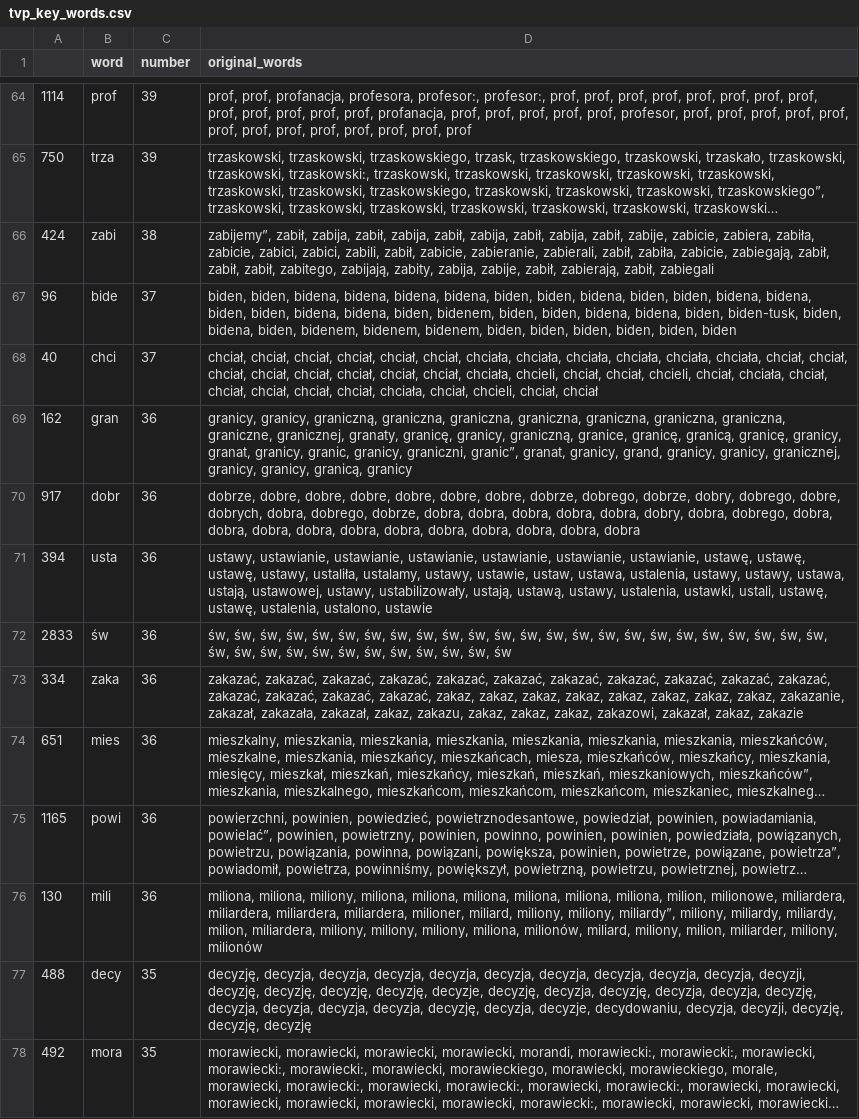
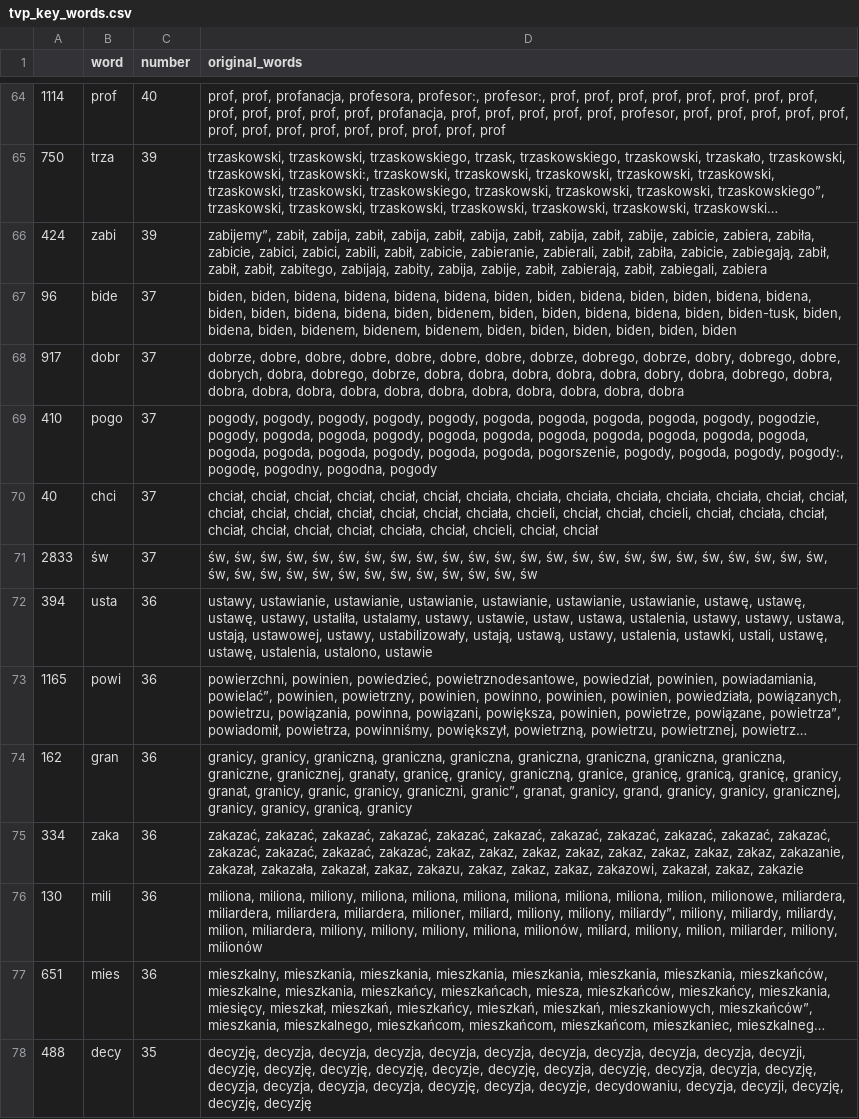
Before and after one commit to JohnKaczmarczyk/APIendPoint, a CSV file: tvp_key_words.csv, drawn as a sheet; only a part is shown, gaps mark what is left out; the shorter side is filled out with more unchanged rows; long unchanged cells end in …; removed rows and columns are numbered as before the commit, all else as after; the diff covers the shown part only; the diff names each change by its address in the sheet, - before the commit and + after, or states it on an @@ line.

```diff
--- a/tvp_key_words.csv
+++ b/tvp_key_words.csv
-C64 (number): 39
+C64 (number): 40
-D64 (original_words): …prof, prof, prof
+D64 (original_words): …prof, prof, prof, prof
-C66 (number): 38
+C66 (number): 39
-D66 (original_words): …zabierają, zabił, zabiegali
+D66 (original_words): …zabierają, zabił, zabiegali, zabiera
+row 68: 917 | dobr | 37 | dobrze, dobre, dobre, dobre, dobre, dobre, dobre, dobrze, dobrego, dobrze, dobry, dobrego, dobre, dobrych, dobra, dobrego, dobrze, dobra, dobra, dobra, dobra, dobra, dobry, dobra, dobrego, dobra, dobra, dobra, dobra, dobra, dobra, dobra, dobra, dobra, dobra, dobra, dobra
+row 69: 410 | pogo | 37 | pogody, pogody, pogody, pogody, pogody, pogoda, pogoda, pogoda, pogoda, pogody, pogodzie, pogody, pogoda, pogoda, pogody, pogoda, pogoda, pogoda, pogoda, pogoda, pogoda, pogoda, pogoda, pogoda, pogoda, pogody, pogoda, pogoda, pogorszenie, pogody, pogoda, pogody, pogody:, pogodę, pogodny, pogodna, pogody
+row 71: 2833 | św | 37 | św, św, św, św, św, św, św, św, św, św, św, św, św, św, św, św, św, św, św, św, św, św, św, św, św, św, św, św, św, św, św, św, św, św, św, św, św
@@ row 71 moved to row 72: 394 @@
@@ row 75 moved to row 73: 1165 @@
-row 70: 917 | dobr | 36 | dobrze, dobre, dobre, dobre, dobre, dobre, dobre, dobrze, dobrego, dobrze, dobry, dobrego, dobre, dobrych, dobra, dobrego, dobrze, dobra, dobra, dobra, dobra, dobra, dobry, dobra, dobrego, dobra, dobra, dobra, dobra, dobra, dobra, dobra, dobra, dobra, dobra, dobra
-row 72: 2833 | św | 36 | św, św, św, św, św, św, św, św, św, św, św, św, św, św, św, św, św, św, św, św, św, św, św, św, św, św, św, św, św, św, św, św, św, św, św, św
```
Also changed, not shown: 12 added rows, 13 removed rows, 19 moved rows and 36 edited cells elsewhere in this file, tvn_key_words.csv, 3 other files.
